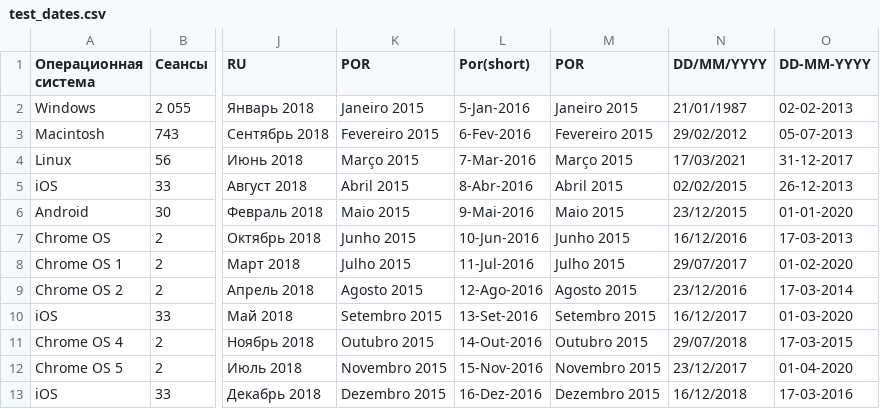
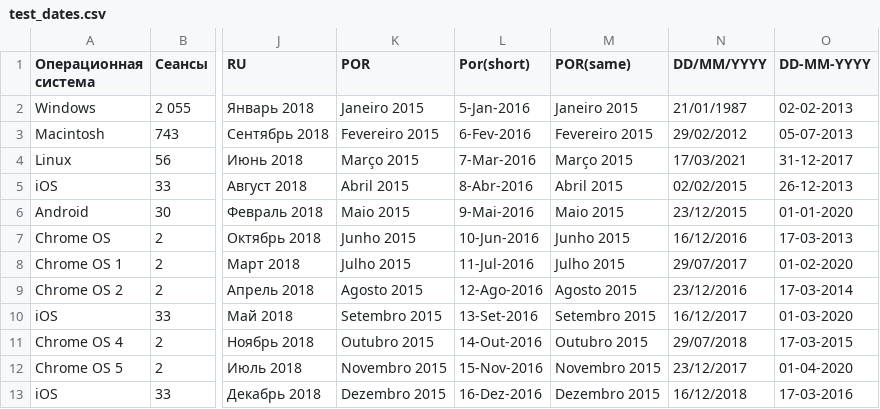
Before and after one commit to katesemikova/test-docs, a CSV file: test_dates.csv, drawn as a sheet; only a part is shown, gaps mark what is left out; the diff names each change by its address in the sheet, - before the commit and + after, or states it on an @@ line.

Commit message:
Update test_dates.csv

```diff
--- a/test_dates.csv
+++ b/test_dates.csv
-M1: POR
+M1: POR(same)
```
